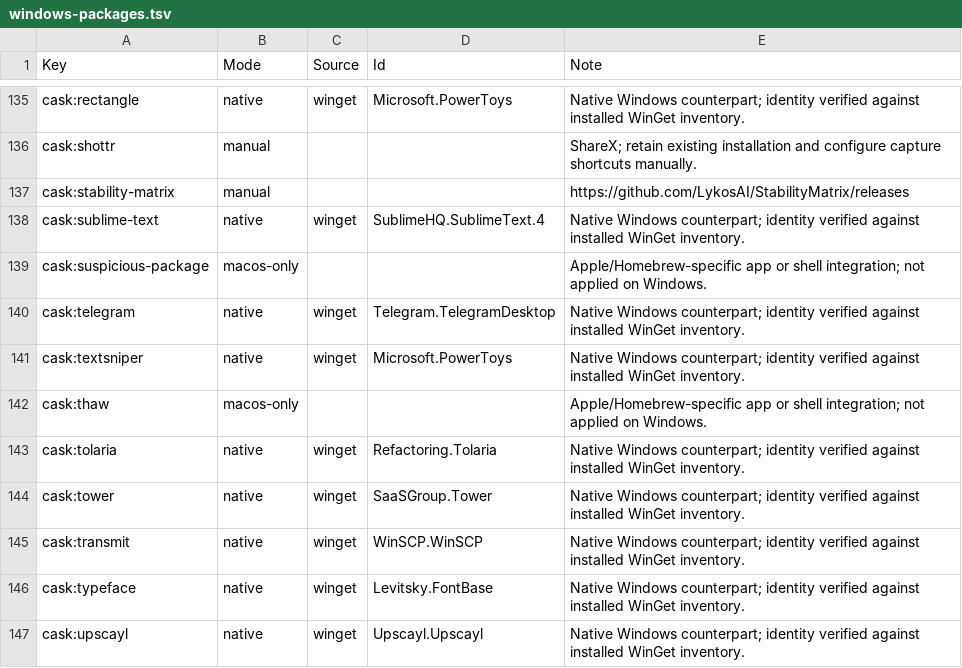
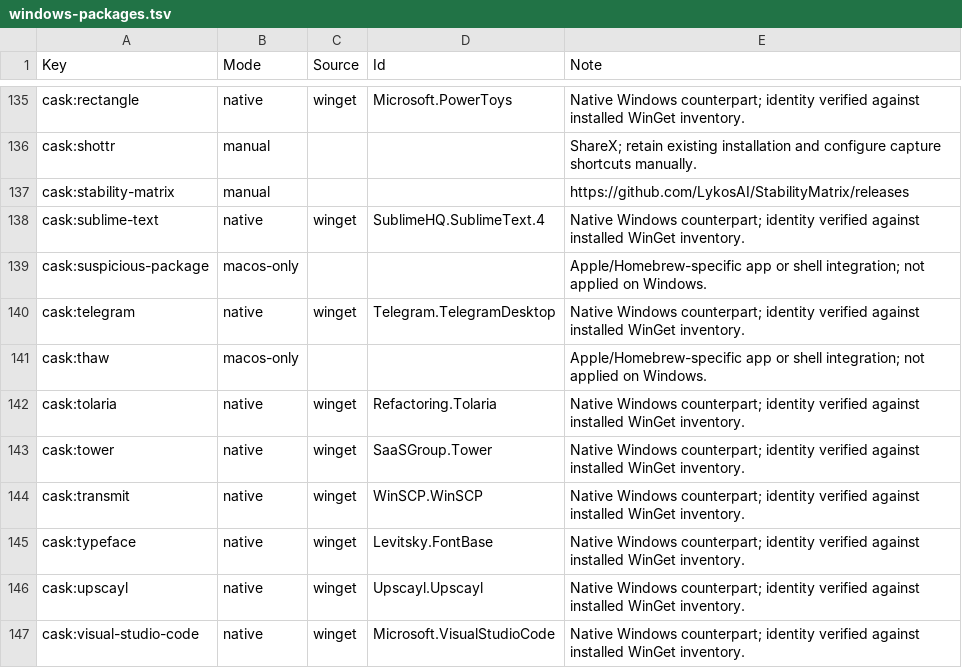
Before and after one commit to t4sh/dotfiles, a TSV file: config/windows-packages.tsv, drawn as a sheet; only a part is shown, gaps mark what is left out; the shorter side is filled out with more unchanged rows.

Commit message:
fix(windows): 🐞 address projection validation findings
Preserve unmanaged Zed settings, close temporary files before atomic replacement, guard Bash restore cleanup, and remove a stale package mapping. Make fixture platform requirements explicit and correct public backup documentation.

Projection: windows-public-validation

```diff
--- a/config/windows-packages.tsv
+++ b/config/windows-packages.tsv
@@ -140,3 +140,2 @@ cask:suspicious-package	macos-only			Apple/Homebrew-specific app or shell integr
 cask:telegram	native	winget	Telegram.TelegramDesktop	Native Windows counterpart; identity verified against installed WinGet inventory.
-cask:textsniper	native	winget	Microsoft.PowerToys	Native Windows counterpart; identity verified against installed WinGet inventory.
 cask:thaw	macos-only			Apple/Homebrew-specific app or shell integration; not applied on Windows.
```
Also changed, not shown: apps.tsv, 15 other files.
